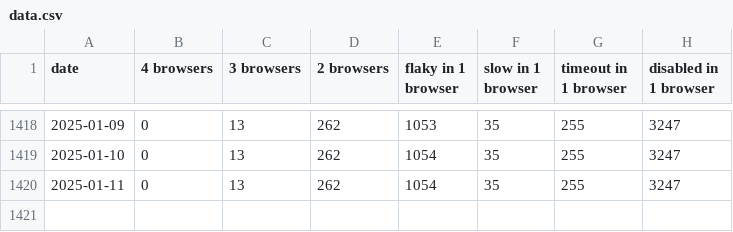
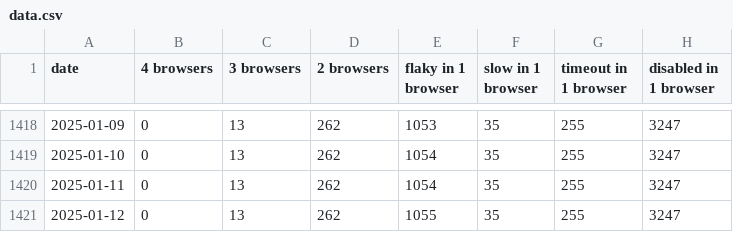
Before and after one commit to CanadaHonk/wpt-disabled-tests-report, a CSV file: data.csv, drawn as a sheet; only a part is shown, gaps mark what is left out.

Commit message:
Deploying to gh-pages from @ CanadaHonk/wpt-disabled-tests-report@fa3d1aa2259dafa50e25b656fac39b13f432c71e 🚀

```diff
--- a/data.csv
+++ b/data.csv
@@ -1420 +1420,2 @@ date,4 browsers,3 browsers,2 browsers,flaky in 1 browser,slow in 1 browser,timeo
 2025-01-11,0,13,262,1054,35,255,3247
+2025-01-12,0,13,262,1055,35,255,3247
```
Also changed, not shown: 2 other files.
